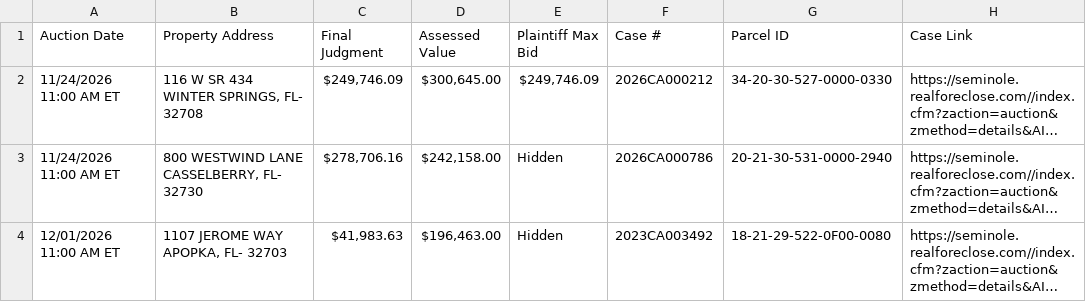
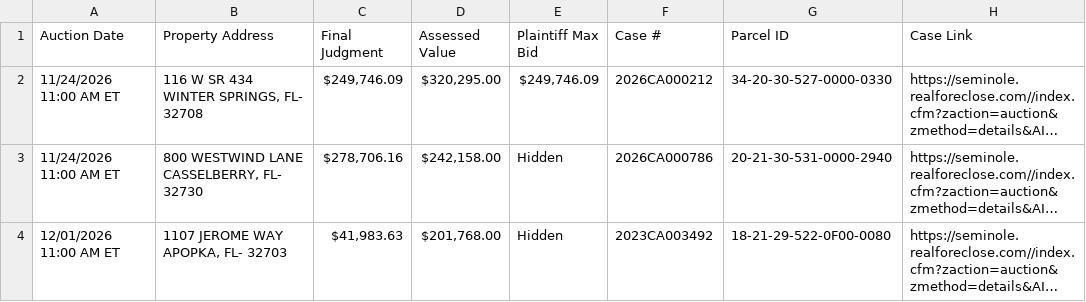
Before and after one commit to figlesias7/realforeclose-seminole, a CSV file: data/active_foreclosures.csv, drawn as a sheet; only a part is shown; long unchanged cells end in …; the diff covers the shown part only; the diff names each change by its address in the sheet, - before the commit and + after, or states it on an @@ line.

```diff
--- a/data/active_foreclosures.csv
+++ b/data/active_foreclosures.csv
-D2 (Assessed Value): $300,645.00
+D2 (Assessed Value): $320,295.00
-D4 (Assessed Value): $196,463.00
+D4 (Assessed Value): $201,768.00
```
Also changed, not shown: 2 added rows and 5 edited cells elsewhere in this file, data/all_seen.csv, data/event_log.csv, 3 other files.
